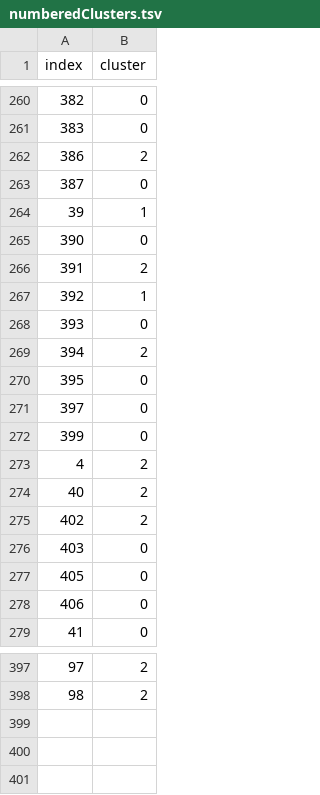
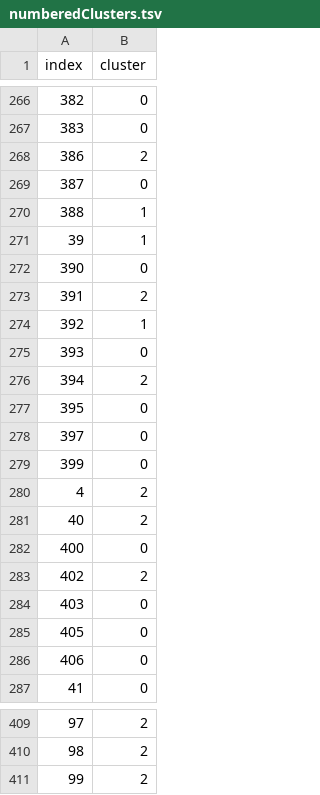
Before and after one commit to shilad/cartograph, a TSV file: data/test-orig/tsv/numberedClusters.tsv, drawn as a sheet; only a part is shown, gaps mark what is left out; the diff covers the shown part only.

```diff
--- a/data/test-orig/tsv/numberedClusters.tsv
+++ b/data/test-orig/tsv/numberedClusters.tsv
@@ -263,2 +269,3 @@ index	cluster
 387	0
+388	1
 39	1
@@ -274,2 +281,3 @@ index	cluster
 40	2
+400	0
 402	2
@@ -398 +410,2 @@ index	cluster
 98	2
+99	2
```
Also changed, not shown: 10 added rows elsewhere in this file, data/test-orig/tsv/coordinates.sample_350.tsv, data/test-orig/tsv/coordinates.tsv, 42 other files.
